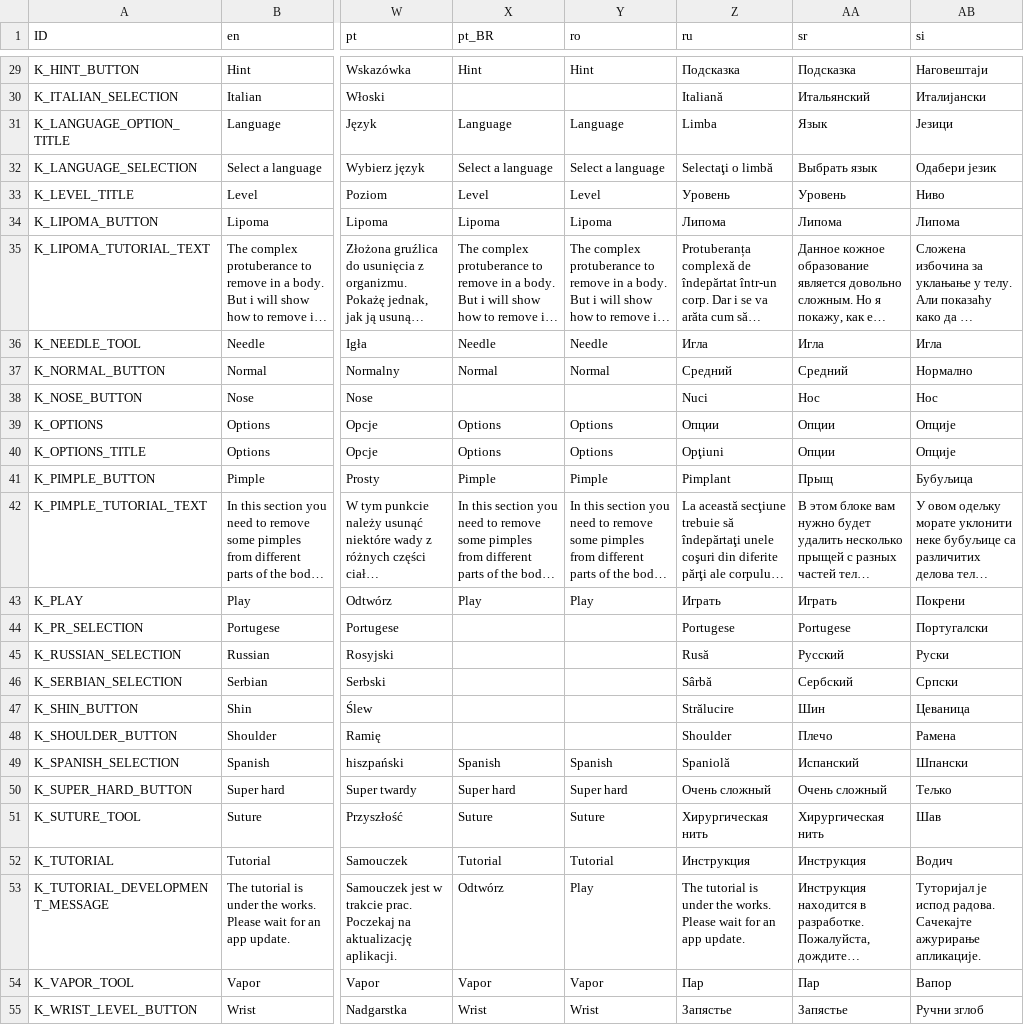
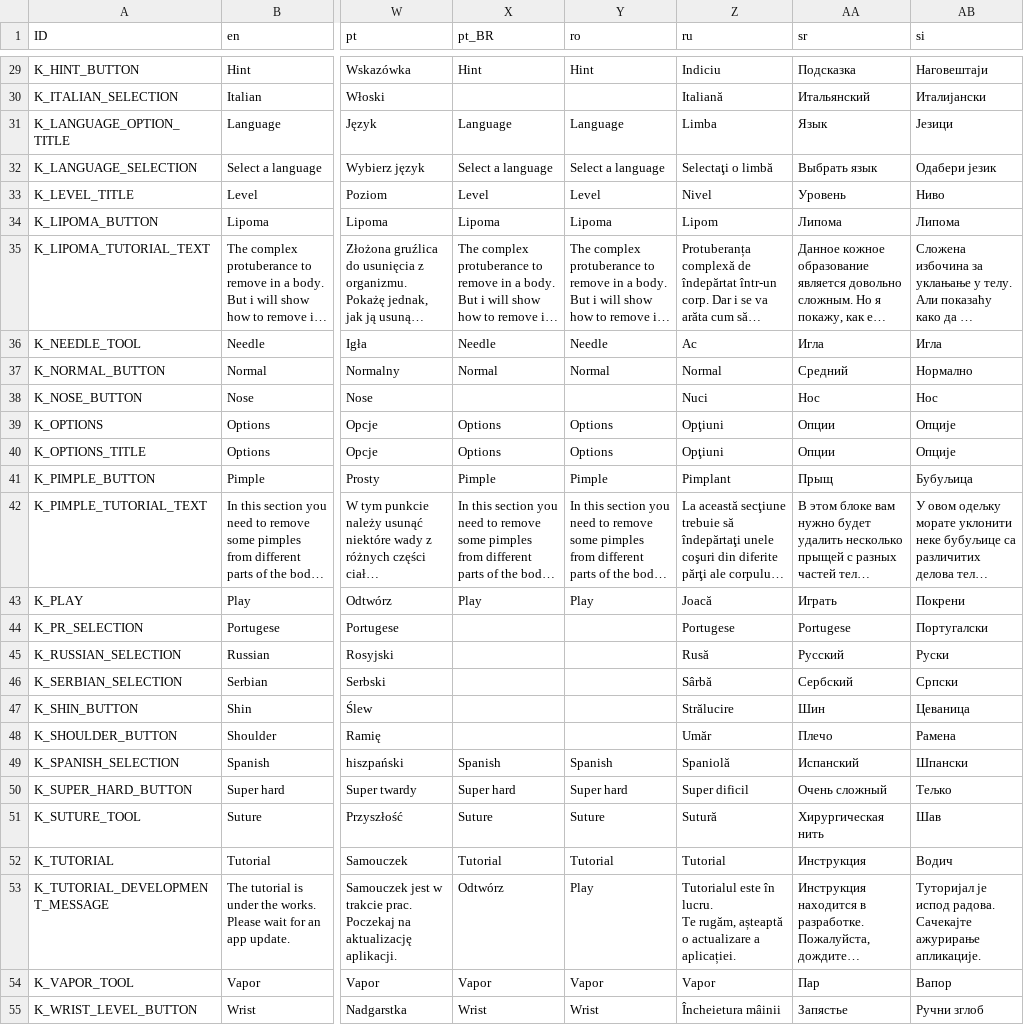
Before and after one commit to Crazy-Marvin/PimplePopper, a CSV file: assets/i18n/translation.csv, drawn as a sheet; only a part is shown, gaps mark what is left out; long unchanged cells end in …; ↵ is a line break in a cell; the diff covers the shown part only; the diff names each change by its address in the sheet, - before the commit and + after, or states it on an @@ line.

```diff
--- a/assets/i18n/translation.csv
+++ b/assets/i18n/translation.csv
-Z29 (ru): Подсказка
+Z29 (ru): Indiciu
-Z33 (ru): Уровень
+Z33 (ru): Nivel
-Z34 (ru): Липома
+Z34 (ru): Lipom
-Z36 (ru): Игла
+Z36 (ru): Ac
-Z37 (ru): Средний
+Z37 (ru): Normal
-Z39 (ru): Опции
+Z39 (ru): Opţiuni
-Z43 (ru): Играть
+Z43 (ru): Joacă
-Z48 (ru): Shoulder
+Z48 (ru): Umăr
-Z50 (ru): Очень сложный
+Z50 (ru): Super dificil
-Z51 (ru): Хирургическая нить
+Z51 (ru): Sutură
-Z52 (ru): Инструкция
+Z52 (ru): Tutorial
-Z53 (ru): The tutorial is under the works. ↵ Please wait for an app update.
+Z53 (ru): Tutorialul este în lucru. ↵ Te rugăm, așteaptă o actualizare a aplicației.
-Z54 (ru): Пар
+Z54 (ru): Vapor
-Z55 (ru): Запястье
+Z55 (ru): Încheietura mâinii
```
Also changed, not shown: 17 edited cells elsewhere in this file.
